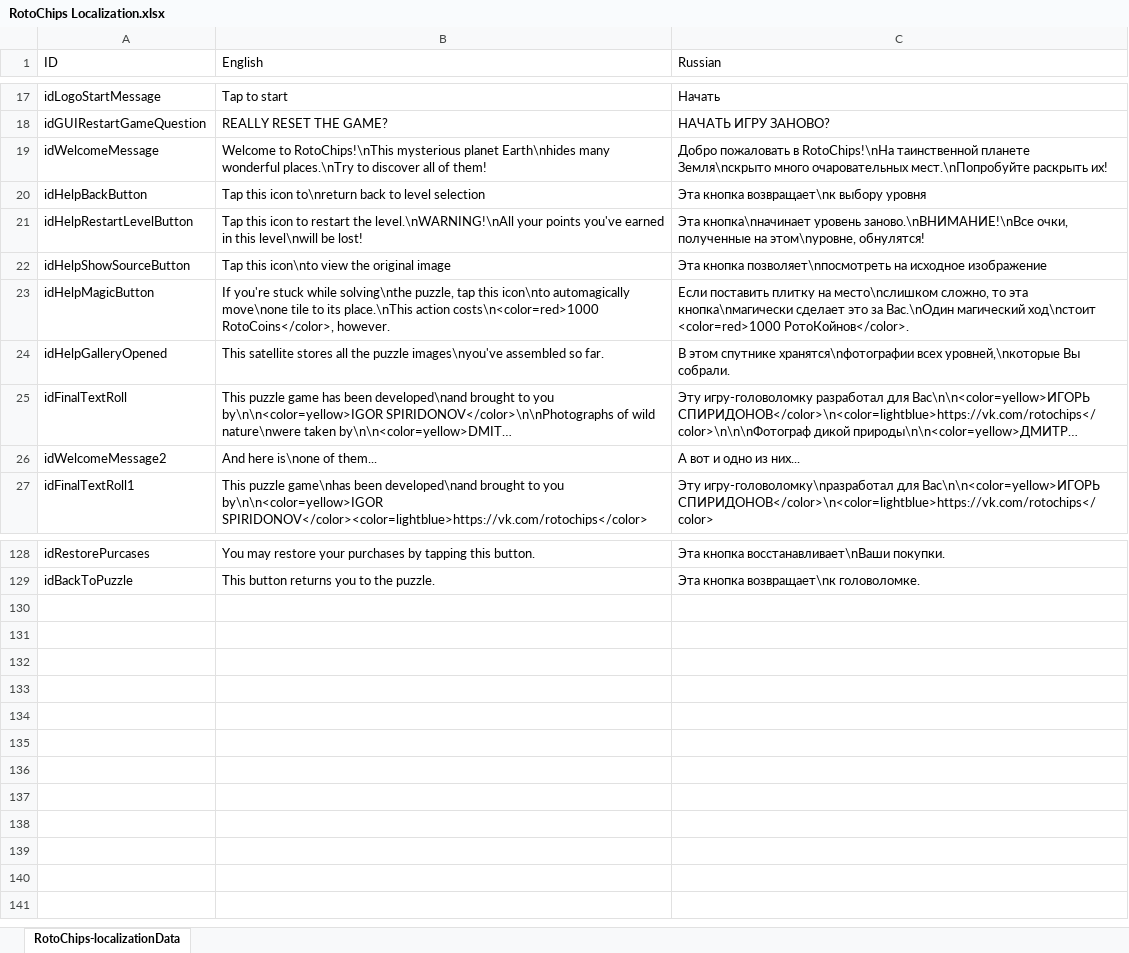
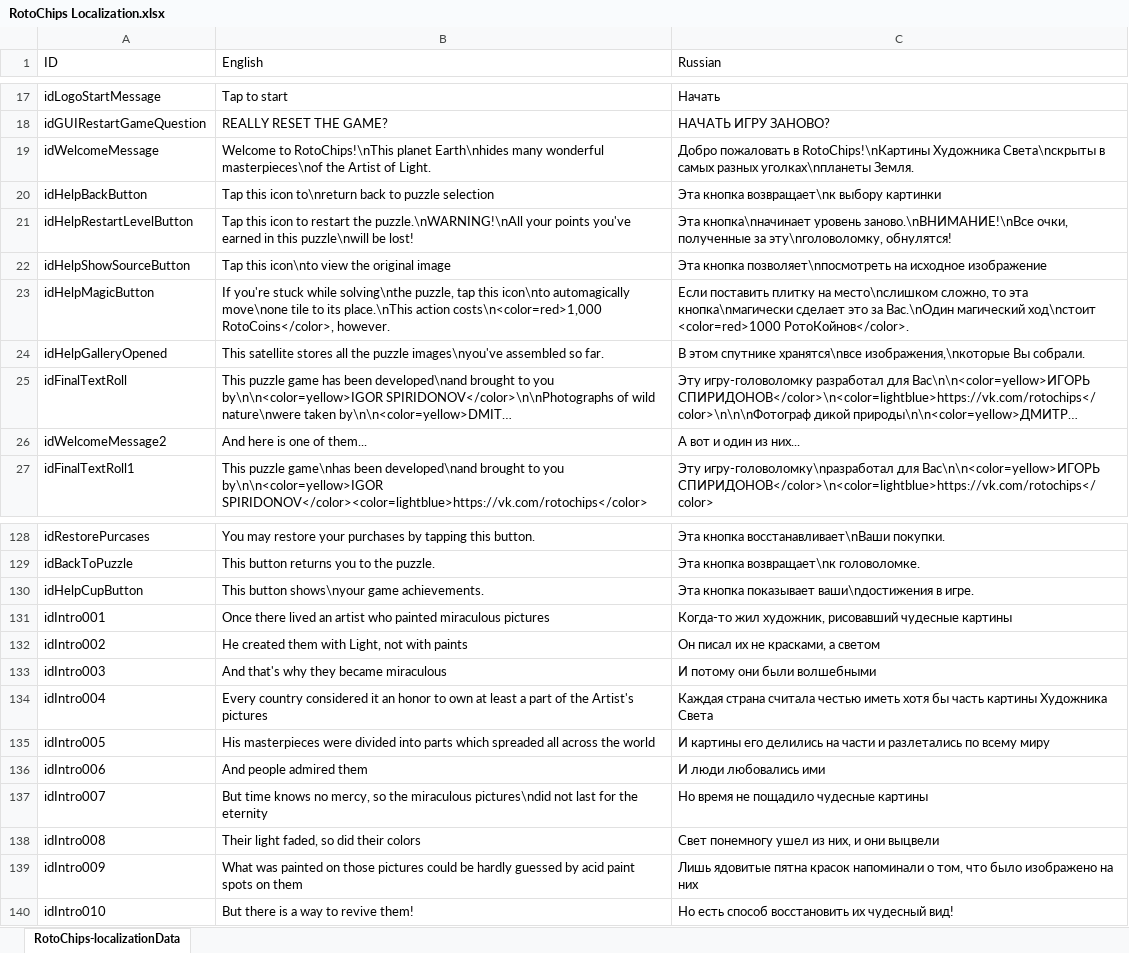
Before and after one commit to QABuildTeam/RotoChipsEvolution, an Excel workbook: localization/RotoChips Localization.xlsx, sheet RotoChips-localizationData, drawn as a sheet; only a part is shown, gaps mark what is left out; long unchanged cells end in …; values as stored, in another font and other column widths than the file's, no borders; the diff covers the shown part only; the diff names each change by its address in the sheet, - before the commit and + after, or states it on an @@ line.

Commit message:
Story intro scene added; pre-TestFlight build

```diff
--- a/localization/RotoChips Localization.xlsx (sheet RotoChips-localizationData)
+++ b/localization/RotoChips Localization.xlsx (sheet RotoChips-localizationData)
-B19 (English): …to RotoChips!\nThis mysterious planet Earth\nhides many wonderful places.\nTry to discover all of them!
+B19 (English): …to RotoChips!\nThis planet Earth\nhides many wonderful masterpieces\nof the Artist of Light.
-C19 (Russian): …пожаловать в RotoChips!\nНа таинственной планете Земля\nскрыто много очаровательных мест.\nПопробуйте раскрыть их!
+C19 (Russian): …пожаловать в RotoChips!\nКартины Художника Света\nскрыты в самых разных уголках\nпланеты Земля.
-B20 (English): …back to level selection
+B20 (English): …back to puzzle selection
-C20 (Russian): Эта кнопка возвращает\nк выбору уровня
+C20 (Russian): Эта кнопка возвращает\nк выбору картинки
-B21 (English): …restart the level.\nWARNING!\nAll your points you've earned in this level\nwill be lost!
+B21 (English): …restart the puzzle.\nWARNING!\nAll your points you've earned in this puzzle\nwill be lost!
-C21 (Russian): …очки, полученные на этом\nуровне, обнулятся!
+C21 (Russian): …очки, полученные за эту\nголоволомку, обнулятся!
-B23 (English): …place.\nThis action costs\n<color=red>1000 RotoCoins</color>, however.
+B23 (English): …place.\nThis action costs\n<color=red>1,000 RotoCoins</color>, however.
-C24 (Russian): …этом спутнике хранятся\nфотографии всех уровней,\nкоторые Вы собрали.
+C24 (Russian): …этом спутнике хранятся\nвсе изображения,\nкоторые Вы собрали.
-B26 (English): And here is\none of them...
+B26 (English): And here is one of them...
-C26 (Russian): А вот и одно из них...
+C26 (Russian): А вот и один из них...
+row 130: idHelpCupButton | This button shows\nyour game achievements. | Эта кнопка показывает ваши\nдостижения в игре.
+row 131: idIntro001 | Once there lived an artist who painted miraculous pictures | Когда-то жил художник, рисовавший чудесные картины
+row 132: idIntro002 | He created them with Light, not with paints | Он писал их не красками, а светом
+row 133: idIntro003 | And that's why they became miraculous | И потому они были волшебными
+row 134: idIntro004 | Every country considered it an honor to own at least a part of the Artist's pictures | Каждая страна считала честью иметь хотя бы часть картины Художника Света
+row 135: idIntro005 | His masterpieces were divided into parts which spreaded all across the world | И картины его делились на части и разлетались по всему миру
+row 136: idIntro006 | And people admired them | И люди любовались ими
+row 137: idIntro007 | But time knows no mercy, so the miraculous pictures\ndid not last for the eternity | Но время не пощадило чудесные картины
+row 138: idIntro008 | Their light faded, so did their colors | Свет понемногу ушел из них, и они выцвели
+row 139: idIntro009 | What was painted on those pictures could be hardly guessed by acid paint spots on them | Лишь ядовитые пятна красок напоминали о том, что было изображено на них
+row 140: idIntro010 | But there is a way to revive them! | Но есть способ восстановить их чудесный вид!
```
Also changed, not shown: 11 edited cells elsewhere in this sheet, 43 other files.
